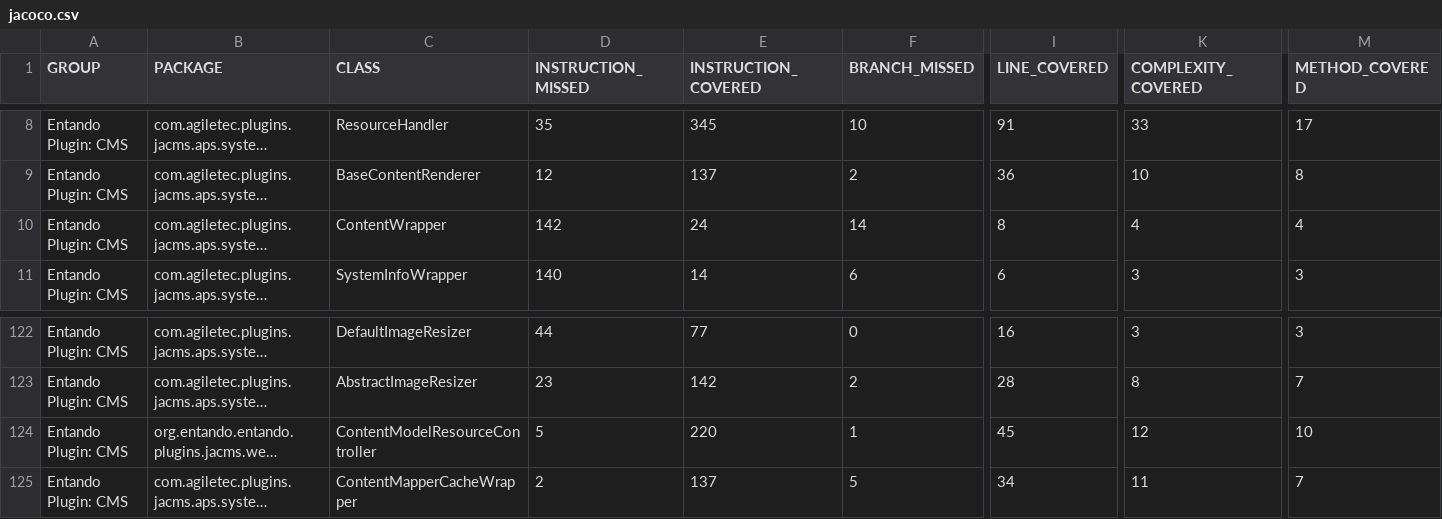
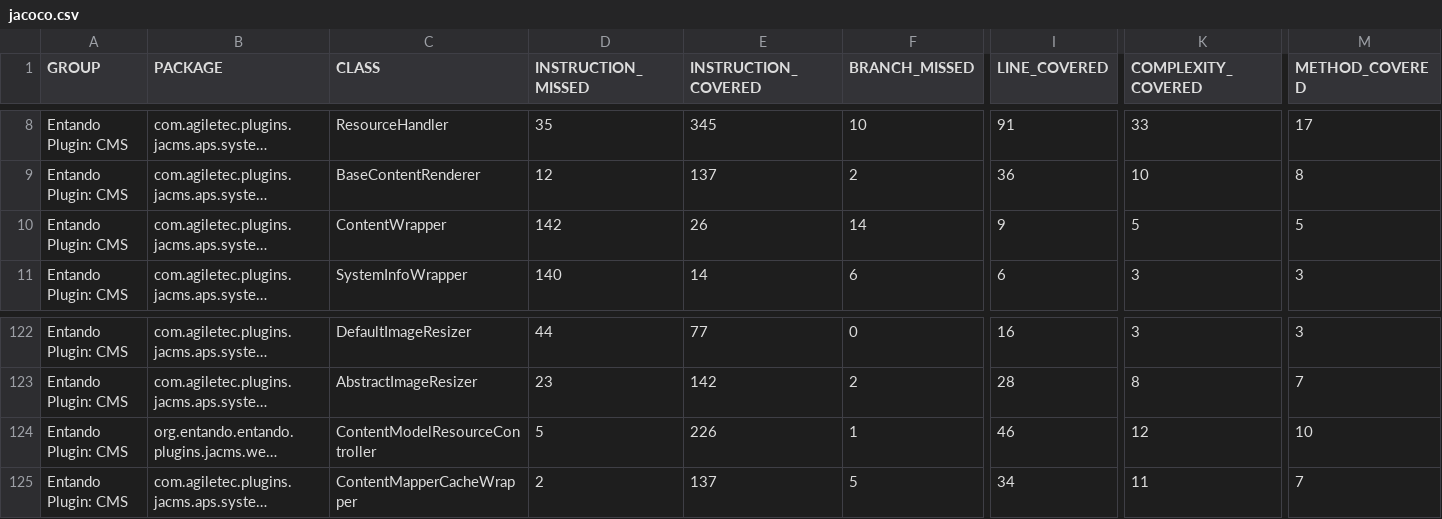
Before and after one commit to entando-k8s/devops-results-210115, a CSV file: entando-plugin-jacms/master/jacoco/jacoco.csv, drawn as a sheet; only a part is shown, gaps mark what is left out; long unchanged cells end in …; the diff covers the shown part only; the diff names each change by its address in the sheet, - before the commit and + after, or states it on an @@ line.

```diff
--- a/entando-plugin-jacms/master/jacoco/jacoco.csv
+++ b/entando-plugin-jacms/master/jacoco/jacoco.csv
-E10 (INSTRUCTION_COVERED): 24
+E10 (INSTRUCTION_COVERED): 26
-I10 (LINE_COVERED): 8
+I10 (LINE_COVERED): 9
-K10 (COMPLEXITY_COVERED): 4
+K10 (COMPLEXITY_COVERED): 5
-M10 (METHOD_COVERED): 4
+M10 (METHOD_COVERED): 5
-E124 (INSTRUCTION_COVERED): 220
+E124 (INSTRUCTION_COVERED): 226
-I124 (LINE_COVERED): 45
+I124 (LINE_COVERED): 46
```
Also changed, not shown: 1 added row and 31 edited cells elsewhere in this file, 44 other files.
